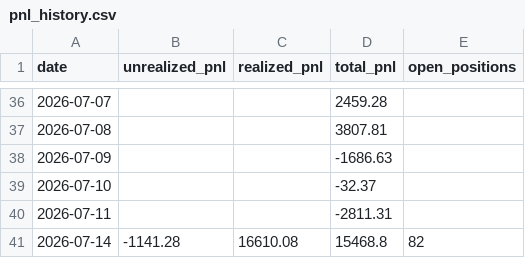
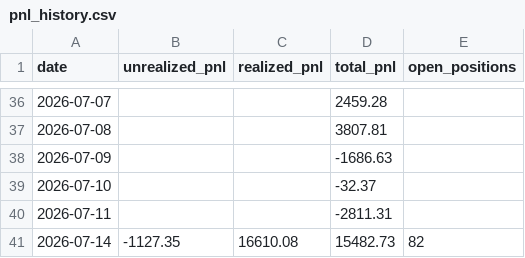
Before and after one commit to Southpaw3234/Quant-Terminal, a CSV file: data/predictions/pnl_history.csv, drawn as a sheet; only a part is shown, gaps mark what is left out.

```diff
--- a/data/predictions/pnl_history.csv
+++ b/data/predictions/pnl_history.csv
@@ -40,2 +40,2 @@ date,unrealized_pnl,realized_pnl,total_pnl,open_positions
 2026-07-11,,,-2811.31,
-2026-07-14,-1141.28,16610.08,15468.8,82
+2026-07-14,-1127.35,16610.08,15482.73,82
```
Also changed, not shown: 3 other files.
